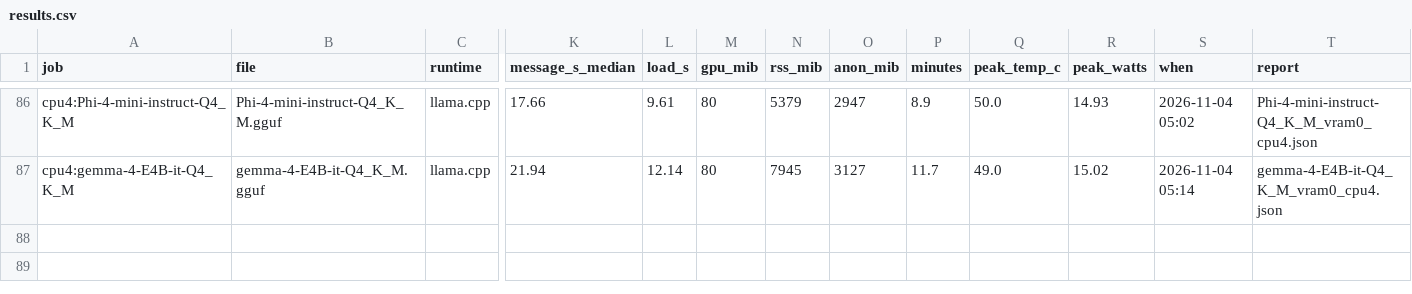
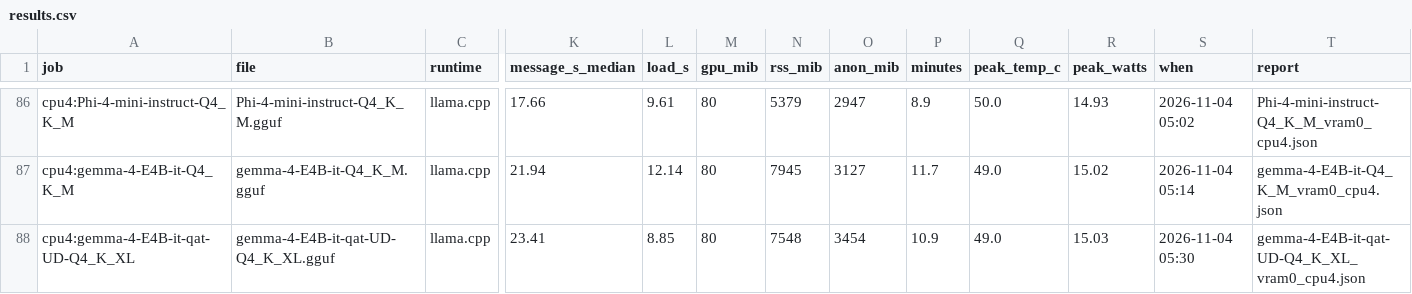
Before and after one commit to snakeeyes021/thirties, a CSV file: docs/model_ladder/results.csv, drawn as a sheet; only a part is shown, gaps mark what is left out; rows hold the shown columns only; the diff names each change by its address in the sheet, - before the commit and + after, or states it on an @@ line.

Commit message:
data: model ladder: cpu4:gemma-4-E4B-it-qat-UD-Q4_K_XL

```diff
--- a/docs/model_ladder/results.csv
+++ b/docs/model_ladder/results.csv
+row 88: cpu4:gemma-4-E4B-it-qat-UD-Q4_K_XL | gemma-4-E4B-it-qat-UD-Q4_K_XL.gguf | llama.cpp | 23.41 | 8.85 | 80 | 7548 | 3454 | 10.9 | 49.0 | 15.03 | 2026-11-04 05:30 | gemma-4-E4B-it-qat-UD-Q4_K_XL_vram0_cpu4.json
```
